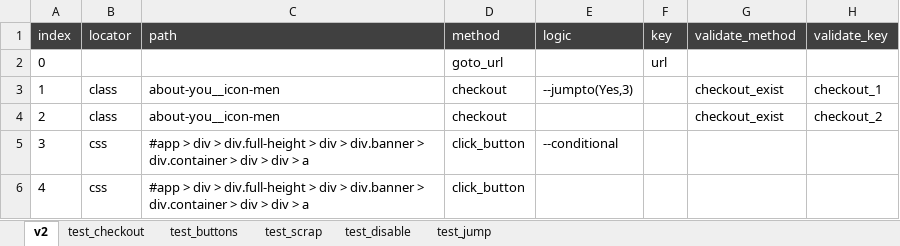
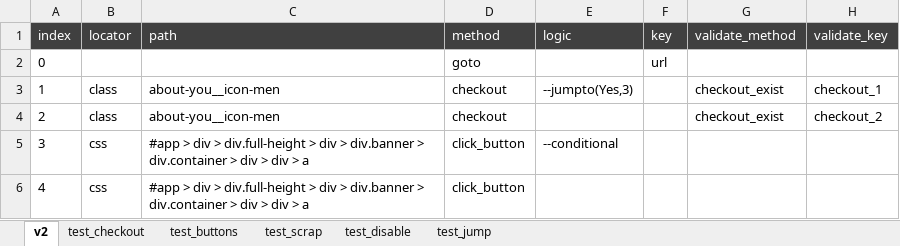
Before and after one commit to tobytoyin/TesterFactory, an Excel workbook: resources/core/runflow.xlsx, sheet v2, drawn as a sheet; values as stored, in another font and other column widths than the file's, no borders; the diff names each change by its address in the sheet, - before the commit and + after, or states it on an @@ line.

```diff
--- a/resources/core/runflow.xlsx (sheet v2)
+++ b/resources/core/runflow.xlsx (sheet v2)
-D2 (method): goto_url
+D2 (method): goto
```
Also changed, not shown: sheet test_buttons, 1 other file.
